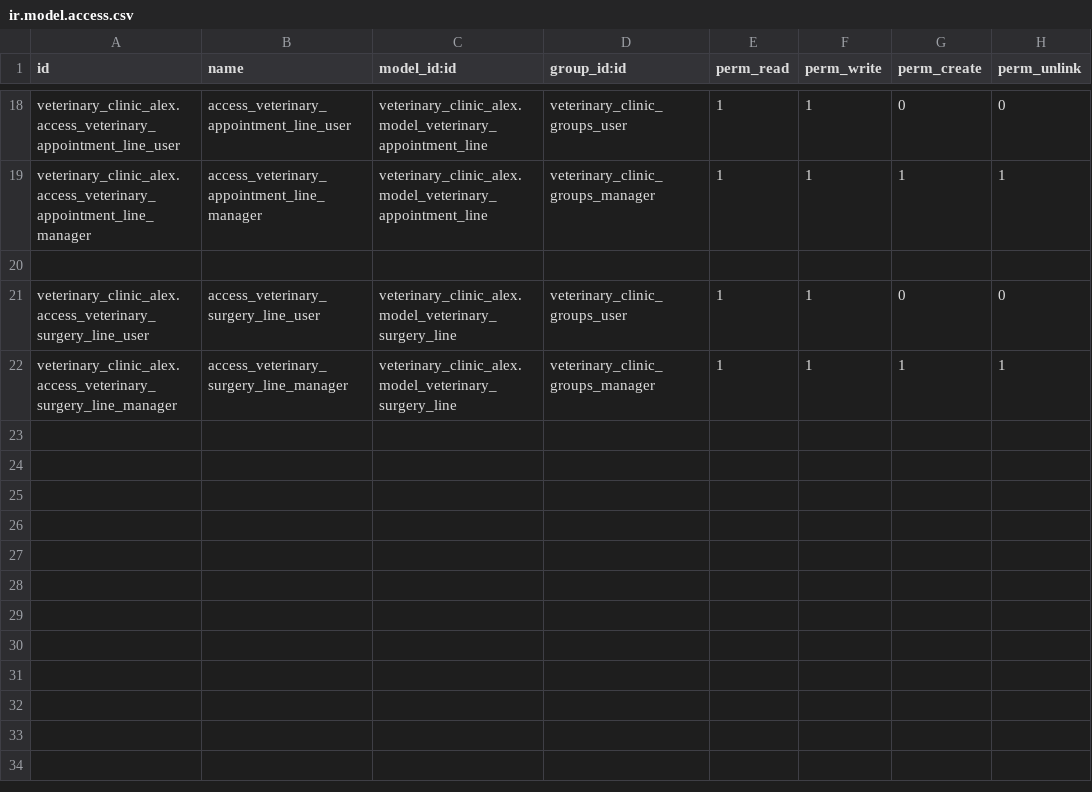
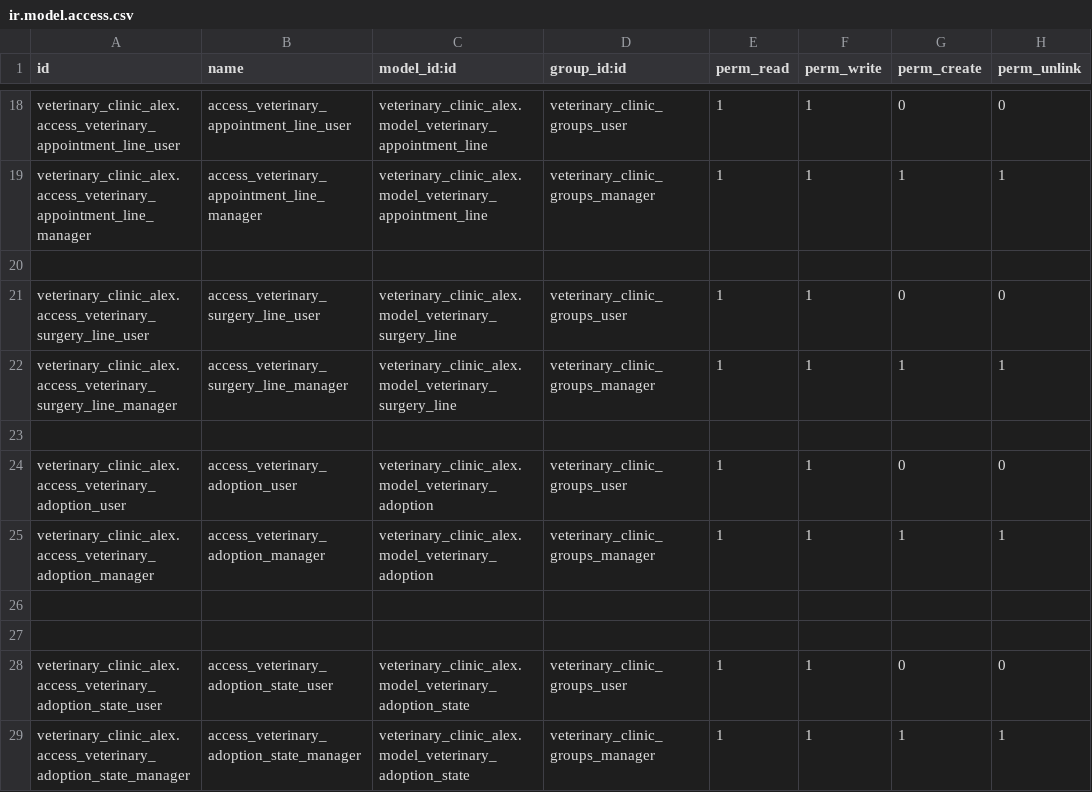
Before and after one commit to nachoserra-domatix/cursoaeodoo2024-2, a CSV file: veterinary_clinic_alex/security/ir.model.access.csv, drawn as a sheet; only a part is shown, gaps mark what is left out; the diff names each change by its address in the sheet, - before the commit and + after, or states it on an @@ line.

Commit message:
[ADD] adoption 3week

```diff
--- a/veterinary_clinic_alex/security/ir.model.access.csv
+++ b/veterinary_clinic_alex/security/ir.model.access.csv
+row 23: (empty)
+row 24: veterinary_clinic_alex.access_veterinary_adoption_user | access_veterinary_adoption_user | veterinary_clinic_alex.model_veterinary_adoption | veterinary_clinic_groups_user | 1 | 1 | 0 | 0
+row 25: veterinary_clinic_alex.access_veterinary_adoption_manager | access_veterinary_adoption_manager | veterinary_clinic_alex.model_veterinary_adoption | veterinary_clinic_groups_manager | 1 | 1 | 1 | 1
+row 26: (empty)
+row 27: (empty)
+row 28: veterinary_clinic_alex.access_veterinary_adoption_state_user | access_veterinary_adoption_state_user | veterinary_clinic_alex.model_veterinary_adoption_state | veterinary_clinic_groups_user | 1 | 1 | 0 | 0
+row 29: veterinary_clinic_alex.access_veterinary_adoption_state_manager | access_veterinary_adoption_state_manager | veterinary_clinic_alex.model_veterinary_adoption_state | veterinary_clinic_groups_manager | 1 | 1 | 1 | 1
```
Also changed, not shown: 11 other files.
